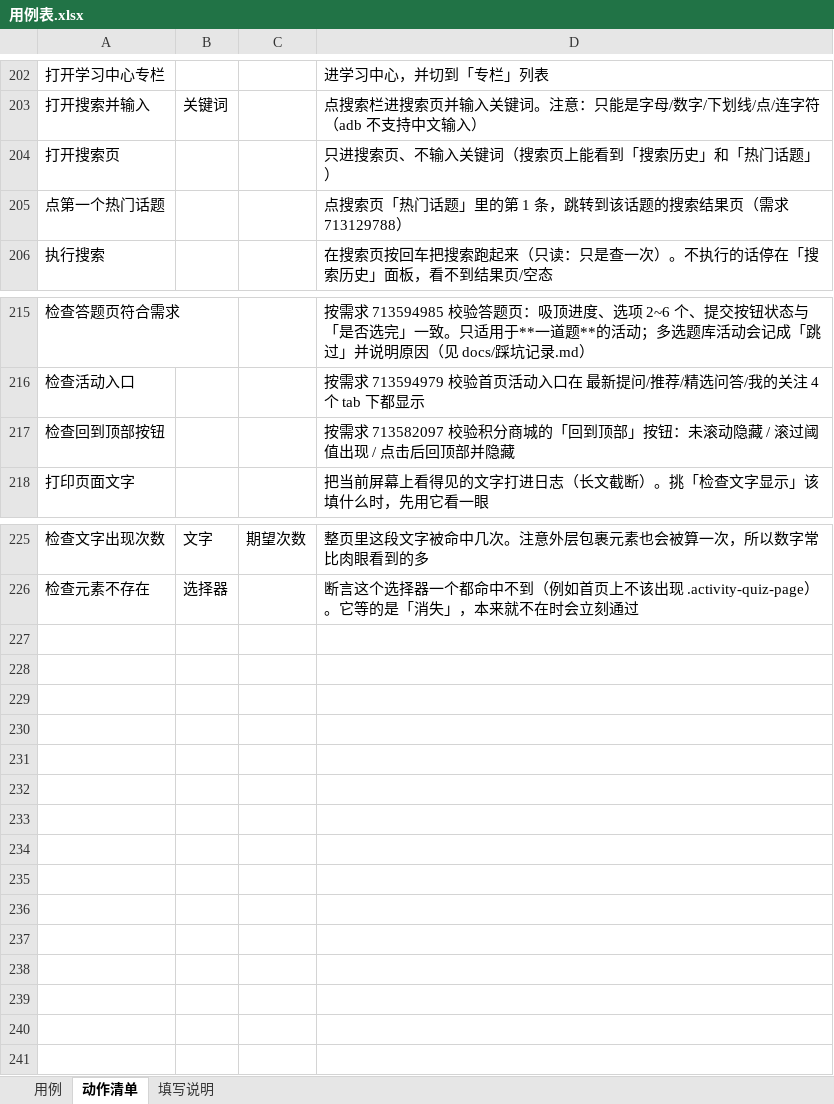
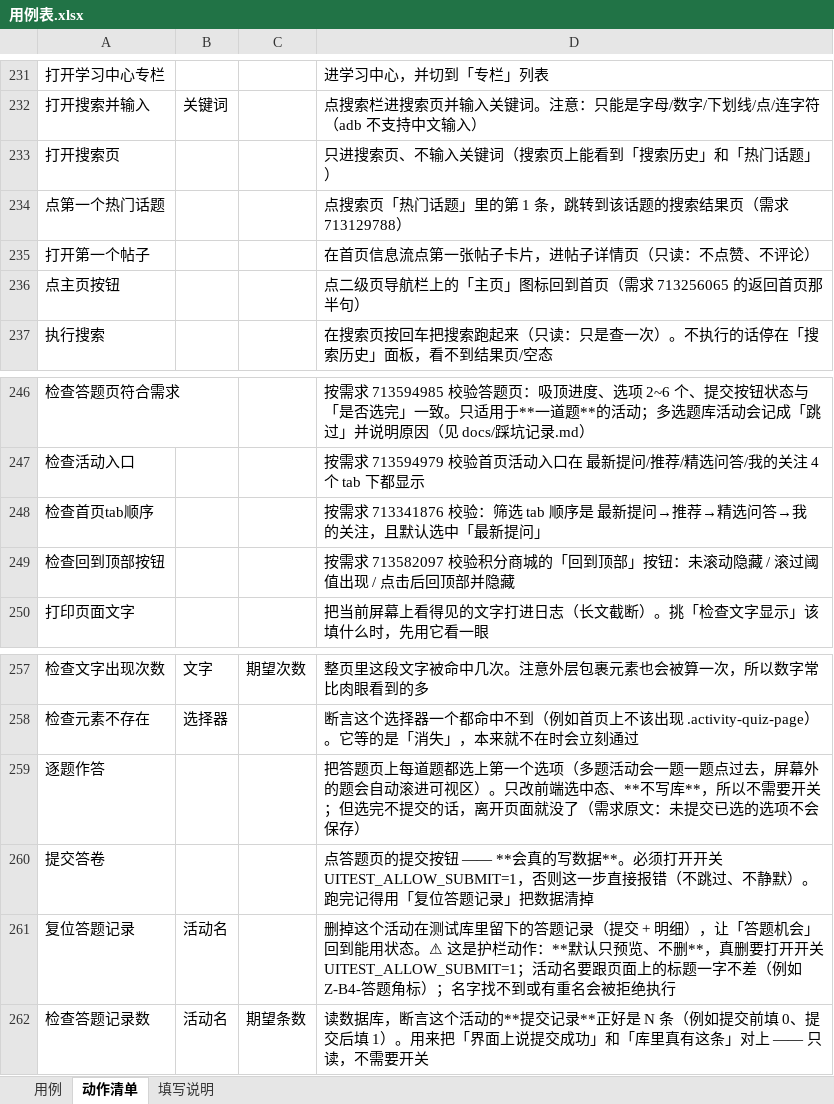
Before and after one commit to 1207328466-sys/Miniapp--gpt, an Excel workbook: cases/用例表.xlsx, sheet 动作清单, drawn as a sheet; only a part is shown, gaps mark what is left out; values as stored, in another font and other column widths than the file's, no borders; the diff covers the shown part only; the diff names each change by its address in the sheet, - before the commit and + after, or states it on an @@ line.

Commit message:
feat: 答题写链路（复位→作答→提交→库里校验）+ 点击护栏；表格动作 31→35
- 新增 tools/quiz_data_cleanup.py：答题数据复位（默认只预览、--yes 才删、三道闸、按活动名定位）
- 新增 common/db_tool.js：调数据库工具 + 写开关 UITEST_ALLOW_SUBMIT（环境变量，默认关）
- 新增 test_case/suprecast_app/test_quiz_submit.js：写链路用例（真机跑通，活动 347）
- 答题页对象补「一题 = .quiz-card」：readQuestions / answerAllQuestions / submitAnswers（坑 16 破）
- 表格新增 4 个动作：逐题作答 / 提交答卷 / 复位答题记录 / 检查答题记录数
- 表格填错只红那一条：export_cases 按用例归错，run.py 不再整表停摆；pytest.ini 关掉自动重跑
- 点击护栏：坐标在屏幕内但被盖住时不点，先滚动再量、仍被盖住就报错（坑 25）
- 新增 5 个诊断/自检脚本；离线闸门全绿

真机：20 passed, 1 skipped in 842s（跳过的是写链路用例 —— 开关没开，按设计跳过）

```diff
--- a/cases/用例表.xlsx (sheet 动作清单)
+++ b/cases/用例表.xlsx (sheet 动作清单)
+row 235: 打开第一个帖子 |  |  | 在首页信息流点第一张帖子卡片，进帖子详情页（只读：不点赞、不评论）
+row 236: 点主页按钮 |  |  | 点二级页导航栏上的「主页」图标回到首页（需求 713256065 的返回首页那半句）
+row 248: 检查首页tab顺序 |  |  | 按需求 713341876 校验：筛选 tab 顺序是 最新提问→推荐→精选问答→我的关注，且默认选中「最新提问」
+row 259: 逐题作答 |  |  | 把答题页上每道题都选上第一个选项（多题活动会一题一题点过去，屏幕外的题会自动滚进可视区）。只改前端选中态、**不写库**，所以不需要开关；但选完不提交的话，离开页面就没了（需求原文：未提交已选的选项不会保存）
+row 260: 提交答卷 |  |  | 点答题页的提交按钮 —— **会真的写数据**。必须打开开关 UITEST_ALLOW_SUBMIT=1，否则这一步直接报错（不跳过、不静默）。跑完记得用「复位答题记录」把数据清掉
+row 261: 复位答题记录 | 活动名 |  | 删掉这个活动在测试库里留下的答题记录（提交 + 明细），让「答题机会」回到能用状态。⚠ 这是护栏动作：**默认只预览、不删**，真删要打开开关 UITEST_ALLOW_SUBMIT=1；活动名要跟页面上的标题一字不差（例如 Z-B4-答题角标）；名字找不到或有重名会被拒绝执行
+row 262: 检查答题记录数 | 活动名 | 期望条数 | 读数据库，断言这个活动的**提交记录**正好是 N 条（例如提交前填 0、提交后填 1）。用来把「界面上说提交成功」和「库里真有这条」对上 —— 只读，不需要开关
```
Also changed, not shown: 29 added rows elsewhere in this sheet, 21 other files.
